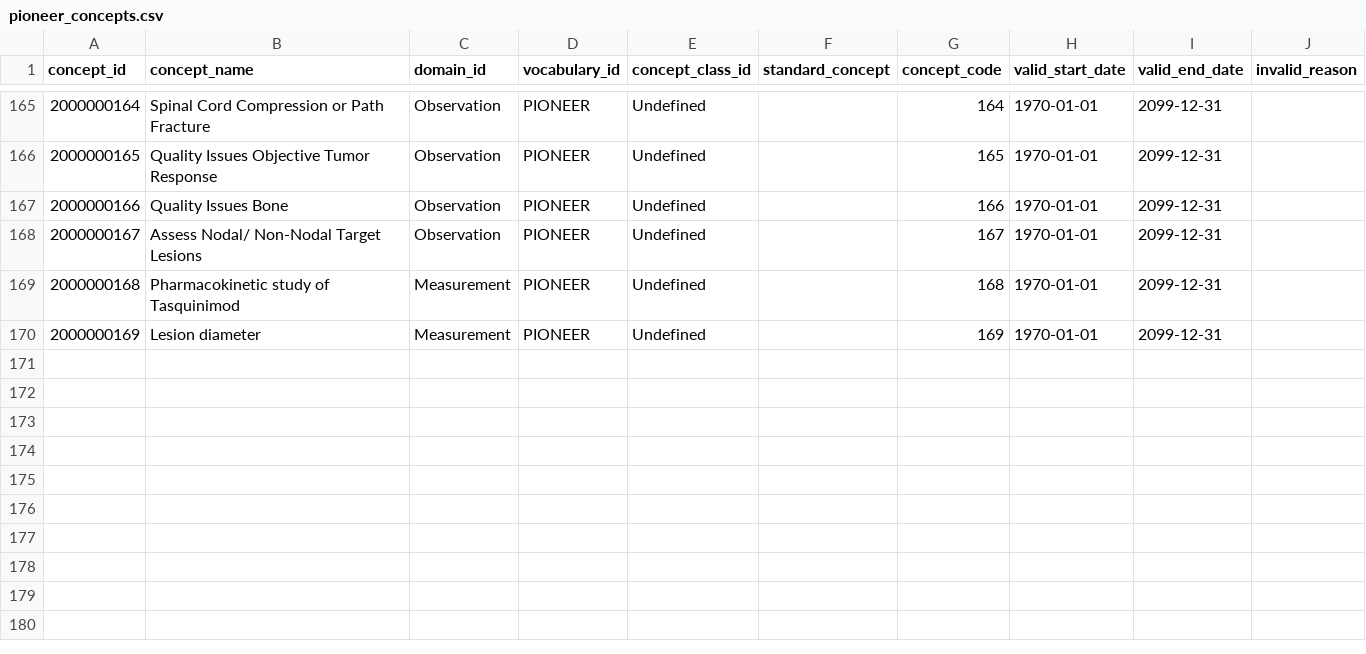
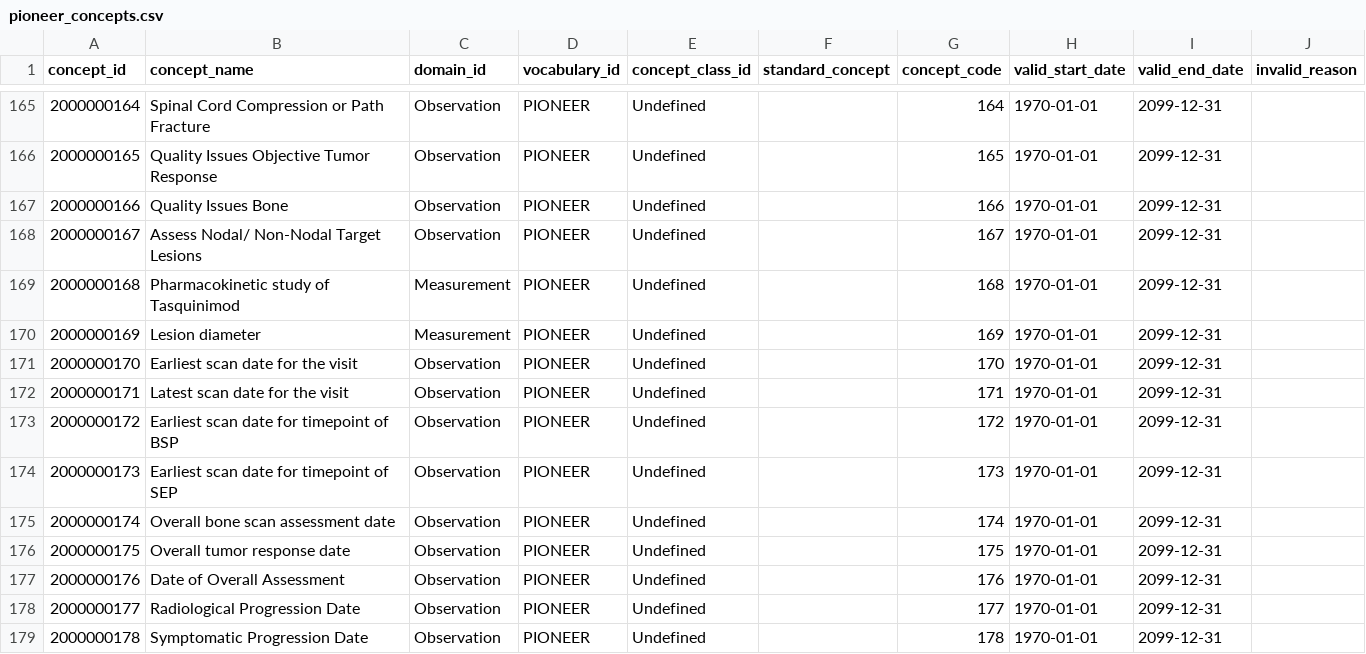
Before and after one commit to thehyve/ohdsi-omop-pioneer, a CSV file: pioneer_custom_vocabulary/pioneer_concepts.csv, drawn as a sheet; only a part is shown, gaps mark what is left out; the diff names each change by its address in the sheet, - before the commit and + after, or states it on an @@ line.

Commit message:
custom test_date concepts for AB rs domain

```diff
--- a/pioneer_custom_vocabulary/pioneer_concepts.csv
+++ b/pioneer_custom_vocabulary/pioneer_concepts.csv
+row 171: 2000000170 | Earliest scan date for the visit | Observation | PIONEER | Undefined |  | 170 | 1970-01-01 | 2099-12-31
+row 172: 2000000171 | Latest scan date for the visit | Observation | PIONEER | Undefined |  | 171 | 1970-01-01 | 2099-12-31
+row 173: 2000000172 | Earliest scan date for timepoint of BSP | Observation | PIONEER | Undefined |  | 172 | 1970-01-01 | 2099-12-31
+row 174: 2000000173 | Earliest scan date for timepoint of SEP | Observation | PIONEER | Undefined |  | 173 | 1970-01-01 | 2099-12-31
+row 175: 2000000174 | Overall bone scan assessment date | Observation | PIONEER | Undefined |  | 174 | 1970-01-01 | 2099-12-31
+row 176: 2000000175 | Overall tumor response date | Observation | PIONEER | Undefined |  | 175 | 1970-01-01 | 2099-12-31
+row 177: 2000000176 | Date of Overall Assessment | Observation | PIONEER | Undefined |  | 176 | 1970-01-01 | 2099-12-31
+row 178: 2000000177 | Radiological Progression Date | Observation | PIONEER | Undefined |  | 177 | 1970-01-01 | 2099-12-31
+row 179: 2000000178 | Symptomatic Progression Date | Observation | PIONEER | Undefined |  | 178 | 1970-01-01 | 2099-12-31
```
